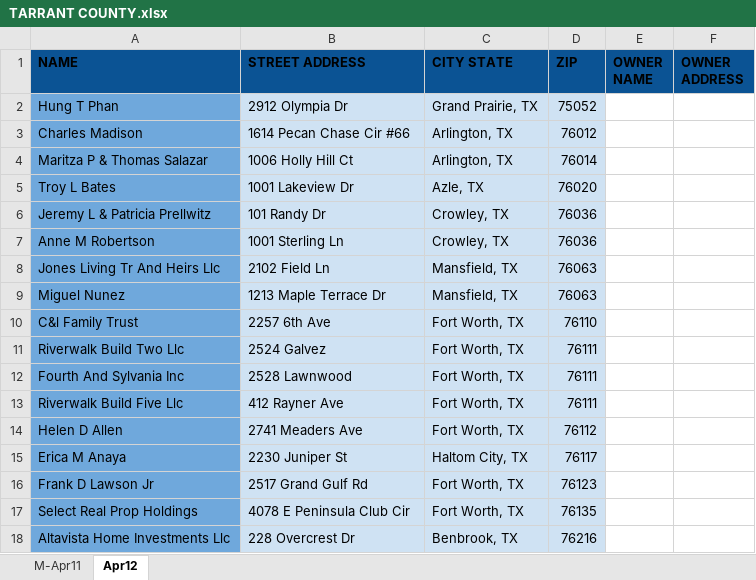
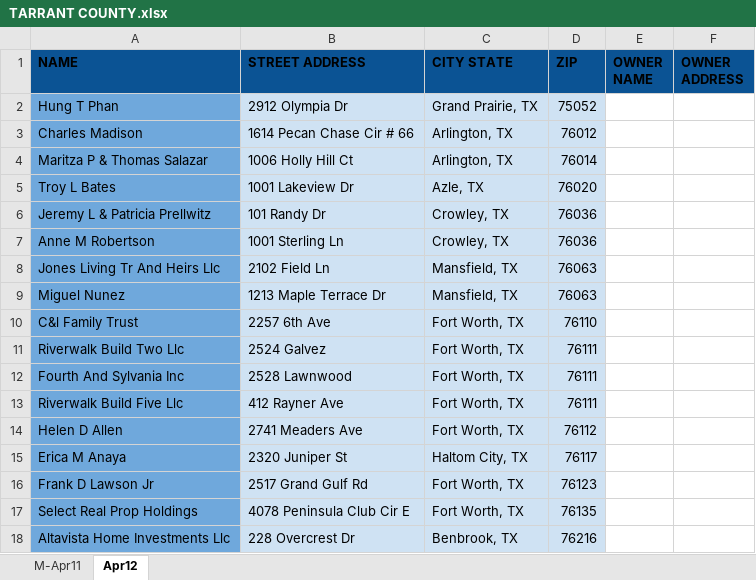
Before and after one commit to valeriezenn27/address-scrape-tool, an Excel workbook: files/TARRANT COUNTY.xlsx, sheet Apr12, drawn as a sheet; values as stored, in another font and other column widths than the file's, no borders; conditional formats not drawn; the diff names each change by its address in the sheet, - before the commit and + after, or states it on an @@ line.

```diff
--- a/files/TARRANT COUNTY.xlsx (sheet Apr12)
+++ b/files/TARRANT COUNTY.xlsx (sheet Apr12)
-B3 (STREET ADDRESS): 1614 Pecan Chase Cir #66
+B3 (STREET ADDRESS): 1614 Pecan Chase Cir # 66
-B15 (STREET ADDRESS): 2230 Juniper St
+B15 (STREET ADDRESS): 2320 Juniper St
-B17 (STREET ADDRESS): 4078 E Peninsula Club Cir
+B17 (STREET ADDRESS): 4078 Peninsula Club Cir E
```
Also changed, not shown: files/HARRIS COUNTY.xlsx, 6 other files.
